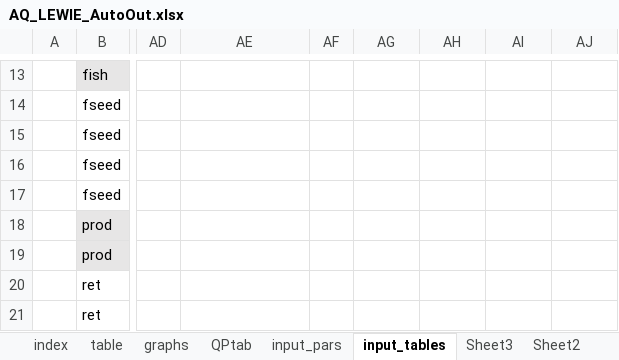
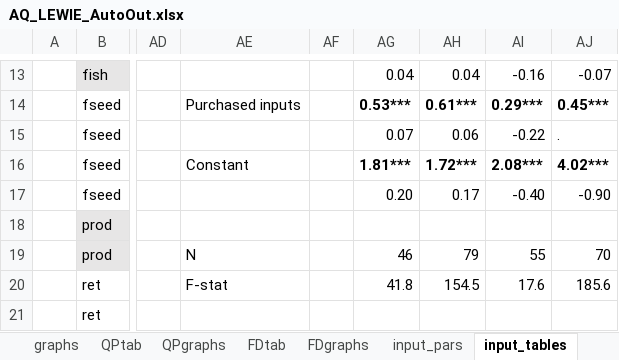
Before and after one commit to mfilipski/AquaLEWIE_github, an Excel workbook: GAMS/AQ_LEWIE_AutoOut.xlsx, sheet input_tables, drawn as a sheet; only a part is shown, gaps mark what is left out; values as stored, in another font and other column widths than the file's, no borders; the diff covers the shown part only; the diff names each change by its address in the sheet, - before the commit and + after, or states it on an @@ line.

```diff
--- a/GAMS/AQ_LEWIE_AutoOut.xlsx (sheet input_tables)
+++ b/GAMS/AQ_LEWIE_AutoOut.xlsx (sheet input_tables)
-sheet tab: Sheet2
+sheet tab: FDgraphs
+sheet tab: QPgraphs
+sheet tab: FDtab
@@ sheet tab order changed: graphs | QPtab | QPgraphs | FDtab | FDgraphs | input_pars | input_tables @@
-AG13: (empty)
+AG13: 0.04
-AH13: (empty)
+AH13: 0.04
-AI13: (empty)
+AI13: -0.16
-AJ13: (empty)
+AJ13: -0.07
-AE14: (empty)
+AE14: Purchased inputs
-AG14: (empty)
+AG14: 0.53***
-AH14: (empty)
+AH14: 0.61***
-AI14: (empty)
+AI14: 0.29***
-AJ14: (empty)
+AJ14: 0.45***
-AG15: (empty)
+AG15: 0.07
-AH15: (empty)
+AH15: 0.06
-AI15: (empty)
+AI15: -0.22
-AJ15: (empty)
+AJ15: .
-AE16: (empty)
+AE16: Constant
-AG16: (empty)
+AG16: 1.81***
-AH16: (empty)
+AH16: 1.72***
-AI16: (empty)
+AI16: 2.08***
-AJ16: (empty)
+AJ16: 4.02***
-AG17: (empty)
+AG17: 0.20
-AH17: (empty)
+AH17: 0.17
-AI17: (empty)
+AI17: -0.40
-AJ17: (empty)
+AJ17: -0.90
-AE19: (empty)
+AE19: N
-AG19: (empty)
+AG19: 46
-AH19: (empty)
+AH19: 79
-AI19: (empty)
+AI19: 55
-AJ19: (empty)
+AJ19: 70
-AE20: (empty)
+AE20: F-stat
-AG20: (empty)
+AG20: 41.8
-AH20: (empty)
+AH20: 154.5
-AI20: (empty)
+AI20: 17.6
-AJ20: (empty)
+AJ20: 185.6
```
Also changed, not shown: 5 added rows, 5 removed rows, 119 edited cells and cell formats elsewhere in this sheet, sheet FDgraphs, sheet QPtab, sheet graphs, sheet index, sheet table, sheet LongTab, formulas that keep their value, charts or pictures, GAMS/AQ_LEWIE_InputSheet.xlsx, 22 other files.
